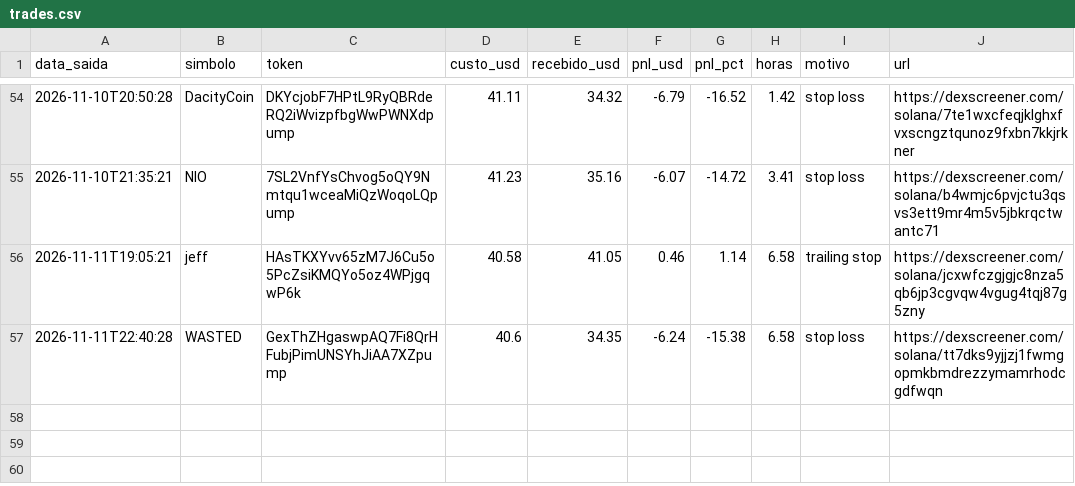
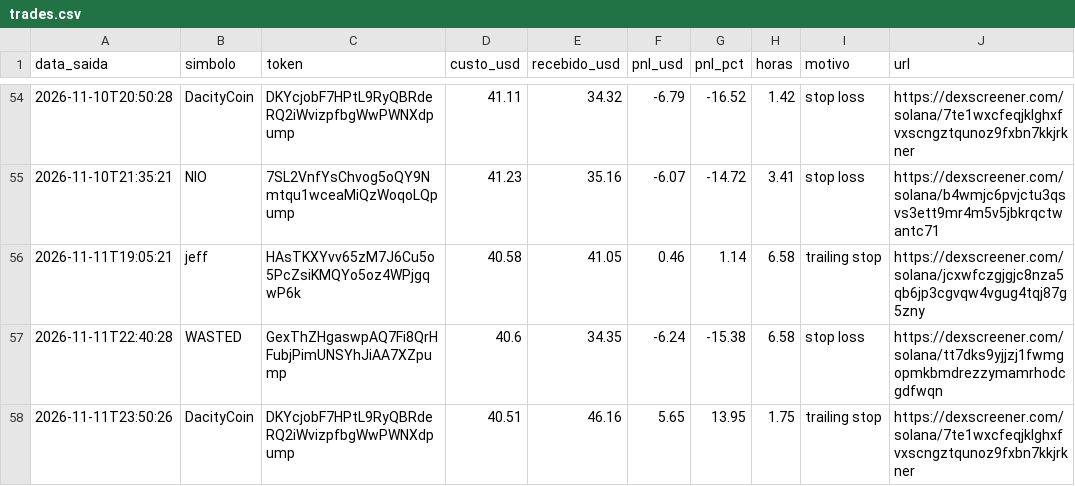
Before and after one commit to Herlms/bot-memecoins, a CSV file: trades.csv, drawn as a sheet; only a part is shown, gaps mark what is left out.

```diff
--- a/trades.csv
+++ b/trades.csv
@@ -57 +57,2 @@ data_saida,simbolo,token,custo_usd,recebido_usd,pnl_usd,pnl_pct,horas,motivo,url
 2026-11-11T22:40:28,WASTED,GexThZHgaswpAQ7Fi8QrHFubjPimUNSYhJiAA7XZpump,40.6,34.35,-6.24,-15.38,6.58,stop loss,https://dexscreener.com/solana/tt7dks9yjjzj1fwmgopmkbmdrezzymamrhodcgdfwqn
+2026-11-11T23:50:26,DacityCoin,DKYcjobF7HPtL9RyQBRdeRQ2iWvizpfbgWwPWNXdpump,40.51,46.16,5.65,13.95,1.75,trailing stop,https://dexscreener.com/solana/7te1wxcfeqjklghxfvxscngztqunoz9fxbn7kkjrkner
```
Also changed, not shown: 3 other files.
